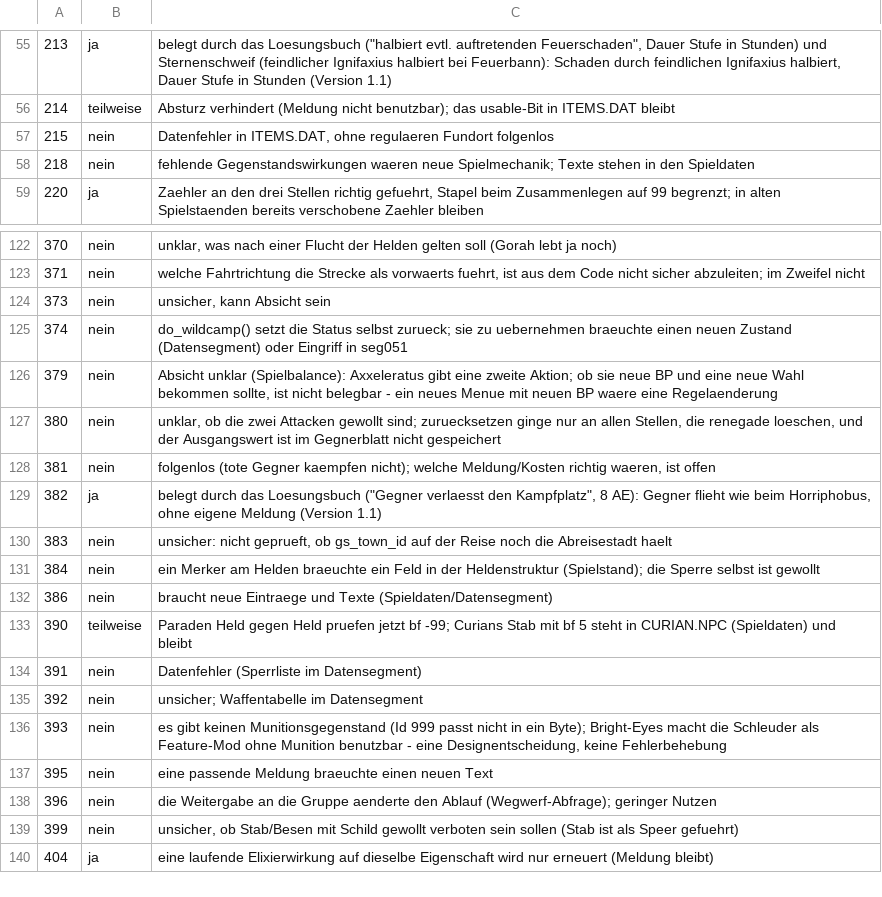
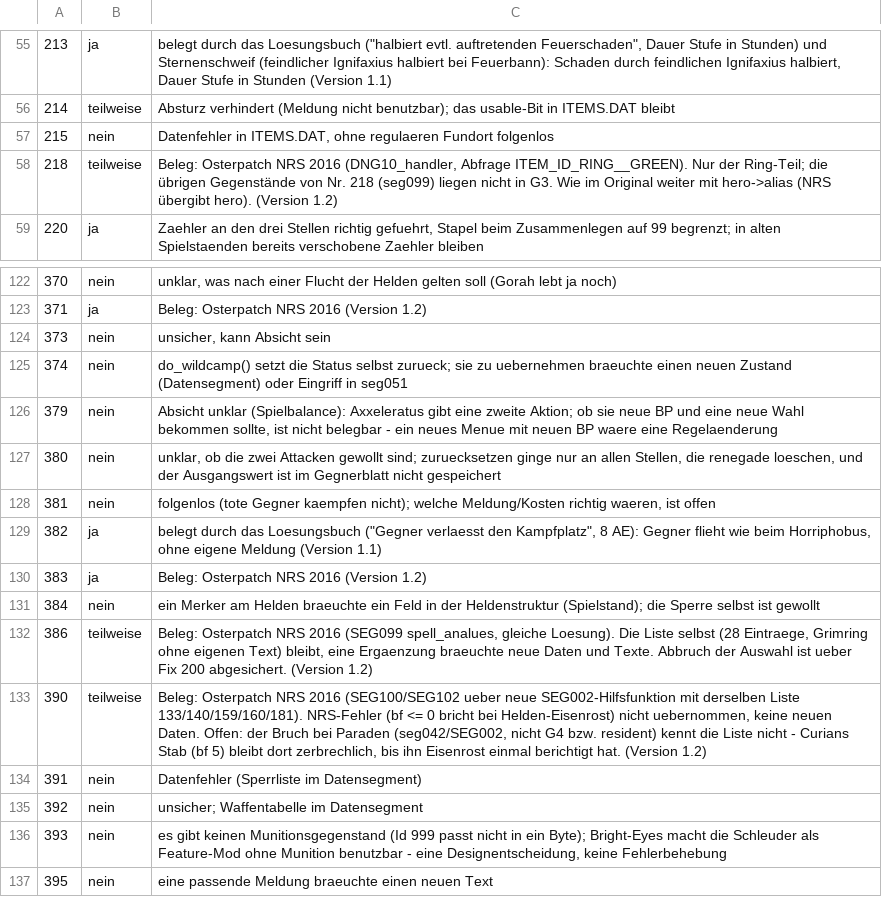
Before and after one commit to MeowMuhMuhCow/schicksalsklinge, a TSV file: Werkzeuge/fix_status.tsv, drawn as a sheet; only a part is shown, gaps mark what is left out; the shorter side is filled out with more unchanged rows; the diff covers the shown part only; the diff names each change by its address in the sheet, - before the commit and + after, or states it on an @@ line.

```diff
--- a/Werkzeuge/fix_status.tsv
+++ b/Werkzeuge/fix_status.tsv
-B58: nein
+B58: teilweise
-C58: fehlende Gegenstandswirkungen waeren neue Spielmechanik; Texte stehen in den Spieldaten
+C58: Beleg: Osterpatch NRS 2016 (DNG10_handler, Abfrage ITEM_ID_RING__GREEN). Nur der Ring-Teil; die übrigen Gegenstände von Nr. 218 (seg099) liegen nicht in G3. Wie im Original weiter mit hero->alias (NRS übergibt hero). (Version 1.2)
-B123: nein
+B123: ja
-C123: welche Fahrtrichtung die Strecke als vorwaerts fuehrt, ist aus dem Code nicht sicher abzuleiten; im Zweifel nicht
+C123: Beleg: Osterpatch NRS 2016 (Version 1.2)
-B130: nein
+B130: ja
-C130: unsicher: nicht geprueft, ob gs_town_id auf der Reise noch die Abreisestadt haelt
+C130: Beleg: Osterpatch NRS 2016 (Version 1.2)
-B132: nein
+B132: teilweise
-C132: braucht neue Eintraege und Texte (Spieldaten/Datensegment)
+C132: Beleg: Osterpatch NRS 2016 (SEG099 spell_analues, gleiche Loesung). Die Liste selbst (28 Eintraege, Grimring ohne eigenen Text) bleibt, eine Ergaenzung braeuchte neue Daten und Texte. Abbruch der Auswahl ist ueber Fix 200 abgesichert. (Version 1.2)
-C133: Paraden Held gegen Held pruefen jetzt bf -99; Curians Stab mit bf 5 steht in CURIAN.NPC (Spieldaten) und bleibt
+C133: Beleg: Osterpatch NRS 2016 (SEG100/SEG102 ueber neue SEG002-Hilfsfunktion mit derselben Liste 133/140/159/160/181). NRS-Fehler (bf <= 0 bricht bei Helden-Eisenrost) nicht uebernommen, keine neuen Daten. Offen: der Bruch bei Paraden (seg042/SEG002, nicht G4 bzw. resident) kennt die Liste nicht - Curians Stab (bf 5) bleibt dort zerbrechlich, bis ihn Eisenrost einmal berichtigt hat. (Version 1.2)
```
Also changed, not shown: 11 added rows and 38 edited cells elsewhere in this file, Analyse/Fehler/Fehler_Raster.tsv, Analyse/Fehler/Spieler/Fehler_Liste_Spieler.tsv, 41 other files.
